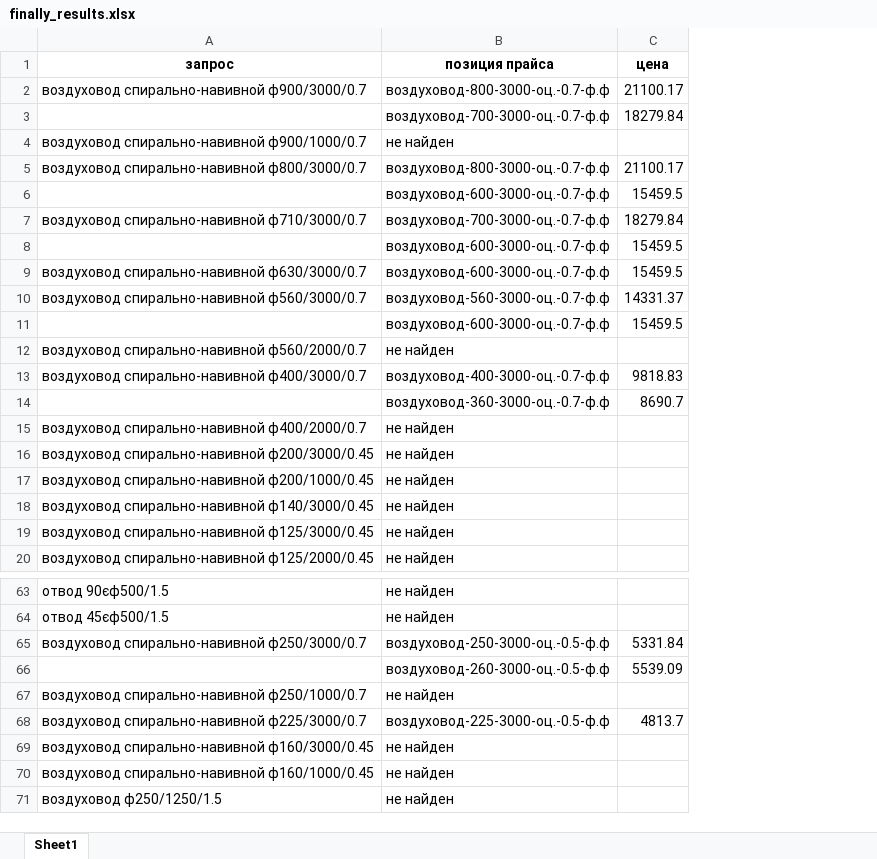
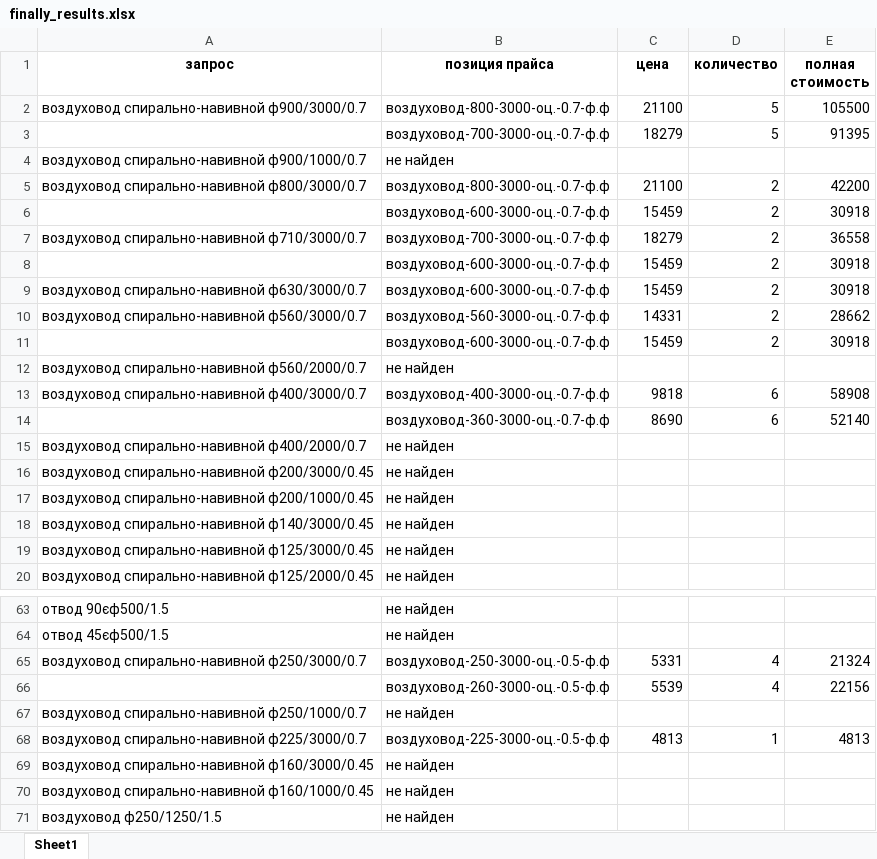
Before and after one commit to kennyvents/ai, an Excel workbook: files/results/finally_results.xlsx, sheet Sheet1, drawn as a sheet; only a part is shown, gaps mark what is left out; values as stored, in another font and other column widths than the file's, no borders; the diff covers the shown part only; the diff names each change by its address in the sheet, - before the commit and + after, or states it on an @@ line.

```diff
--- a/files/results/finally_results.xlsx (sheet Sheet1)
+++ b/files/results/finally_results.xlsx (sheet Sheet1)
+column D (количество), rows 2-14: 5 | 5 |  | 2 | 2 | 2 | 2 | 2 | 2 | 2 |  | 6 | 6; rows 65-68: 4 | 4 |  | 1
+column E (полная стоимость), rows 2-14: 105500 | 91395 |  | 42200 | 30918 | 36558 | 30918 | 30918 | 28662 | 30918 |  | 58908 | 52140; rows 65-68: 21324 | 22156 |  | 4813
-C2 (цена): 21100.17
+C2 (цена): 21100
-C3 (цена): 18279.84
+C3 (цена): 18279
-C5 (цена): 21100.17
+C5 (цена): 21100
-C6 (цена): 15459.5
+C6 (цена): 15459
-C7 (цена): 18279.84
+C7 (цена): 18279
-C8:C9 (цена): 15459.5
+C8:C9 (цена): 15459
-C10 (цена): 14331.37
+C10 (цена): 14331
-C11 (цена): 15459.5
+C11 (цена): 15459
-C13 (цена): 9818.83
+C13 (цена): 9818
-C14 (цена): 8690.7
+C14 (цена): 8690
-C65 (цена): 5331.84
+C65 (цена): 5331
-C66 (цена): 5539.09
+C66 (цена): 5539
-C68 (цена): 4813.7
+C68 (цена): 4813
```
Also changed, not shown: 14 edited cells elsewhere in this sheet, files/modified_prices.xlsx, files/results/emb_results.xlsx, 6 other files.
